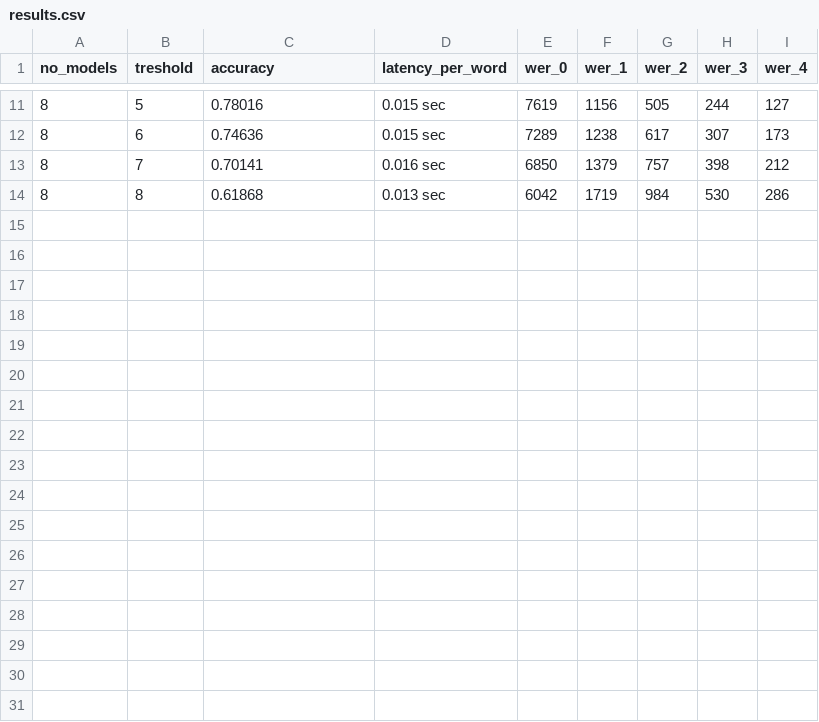
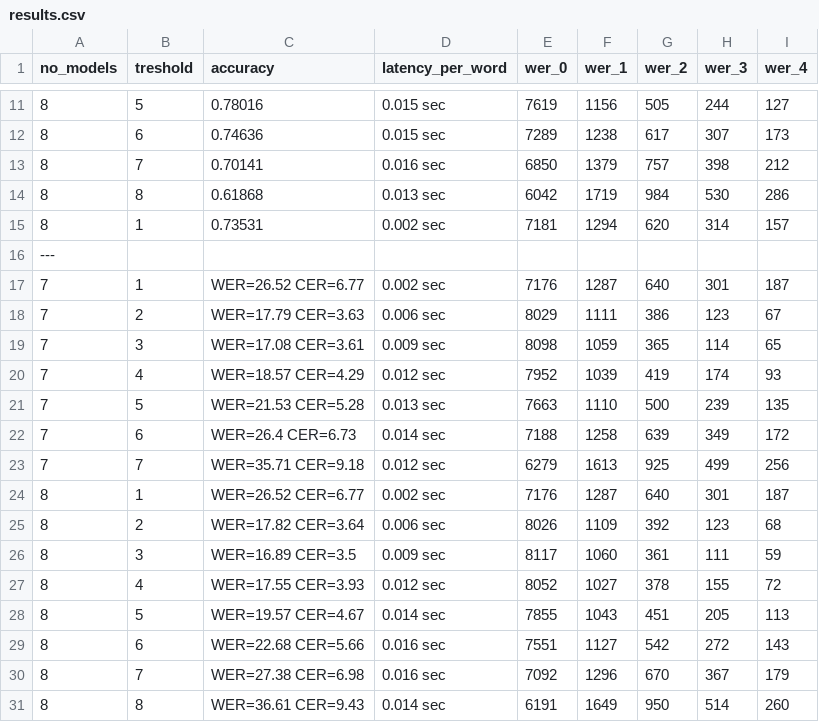
Before and after one commit to ceferisbarov/spelling-correction-tf, a CSV file: results/ensemble/results.csv, drawn as a sheet; only a part is shown, gaps mark what is left out; the diff names each change by its address in the sheet, - before the commit and + after, or states it on an @@ line.

```diff
--- a/results/ensemble/results.csv
+++ b/results/ensemble/results.csv
+row 15: 8 | 1 | 0.73531 | 0.002 sec | 7181 | 1294 | 620 | 314 | 157
+row 16: ---
+row 17: 7 | 1 | WER=26.52 CER=6.77 | 0.002 sec | 7176 | 1287 | 640 | 301 | 187
+row 18: 7 | 2 | WER=17.79 CER=3.63 | 0.006 sec | 8029 | 1111 | 386 | 123 | 67
+row 19: 7 | 3 | WER=17.08 CER=3.61 | 0.009 sec | 8098 | 1059 | 365 | 114 | 65
+row 20: 7 | 4 | WER=18.57 CER=4.29 | 0.012 sec | 7952 | 1039 | 419 | 174 | 93
+row 21: 7 | 5 | WER=21.53 CER=5.28 | 0.013 sec | 7663 | 1110 | 500 | 239 | 135
+row 22: 7 | 6 | WER=26.4 CER=6.73 | 0.014 sec | 7188 | 1258 | 639 | 349 | 172
+row 23: 7 | 7 | WER=35.71 CER=9.18 | 0.012 sec | 6279 | 1613 | 925 | 499 | 256
+row 24: 8 | 1 | WER=26.52 CER=6.77 | 0.002 sec | 7176 | 1287 | 640 | 301 | 187
+row 25: 8 | 2 | WER=17.82 CER=3.64 | 0.006 sec | 8026 | 1109 | 392 | 123 | 68
+row 26: 8 | 3 | WER=16.89 CER=3.5 | 0.009 sec | 8117 | 1060 | 361 | 111 | 59
+row 27: 8 | 4 | WER=17.55 CER=3.93 | 0.012 sec | 8052 | 1027 | 378 | 155 | 72
+row 28: 8 | 5 | WER=19.57 CER=4.67 | 0.014 sec | 7855 | 1043 | 451 | 205 | 113
+row 29: 8 | 6 | WER=22.68 CER=5.66 | 0.016 sec | 7551 | 1127 | 542 | 272 | 143
+row 30: 8 | 7 | WER=27.38 CER=6.98 | 0.016 sec | 7092 | 1296 | 670 | 367 | 179
+row 31: 8 | 8 | WER=36.61 CER=9.43 | 0.014 sec | 6191 | 1649 | 950 | 514 | 260
```
Also changed, not shown: results/base/results.csv, results/delta/results.csv, 13 other files.
